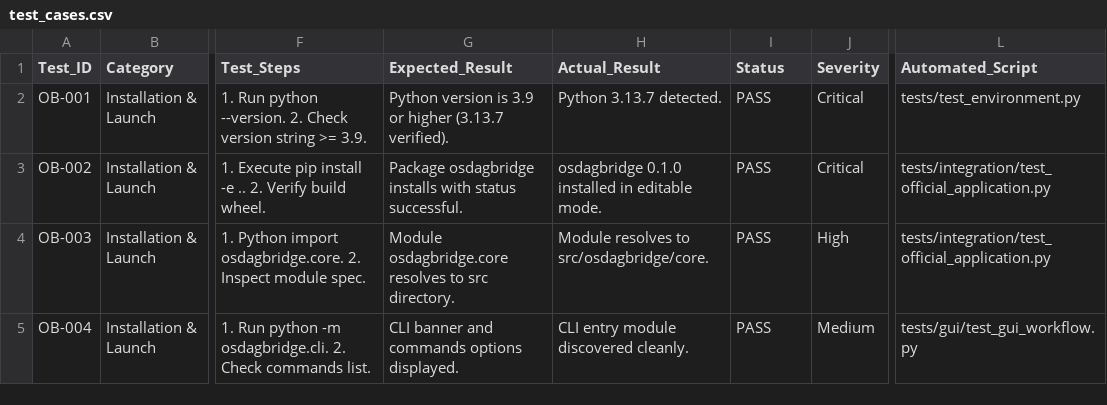
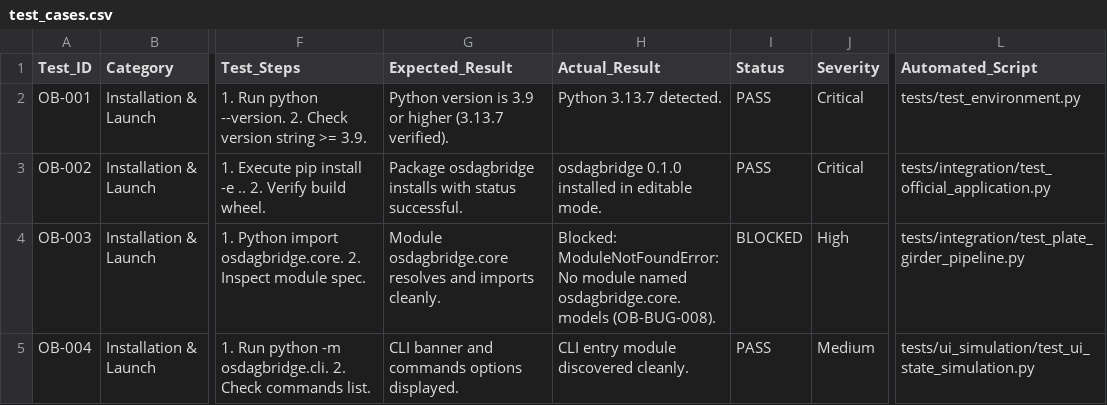
Before and after one commit to rutujakharode6-max/OsdagBridge-Software-Testing, a CSV file: documentation/test_cases.csv, drawn as a sheet; only a part is shown, gaps mark what is left out; the diff covers the shown part only; the diff names each change by its address in the sheet, - before the commit and + after, or states it on an @@ line.

```diff
--- a/documentation/test_cases.csv
+++ b/documentation/test_cases.csv
-G4 (Expected_Result): …osdagbridge.core resolves to src directory.
+G4 (Expected_Result): …osdagbridge.core resolves and imports cleanly.
-H4 (Actual_Result): Module resolves to src/osdagbridge/core.
+H4 (Actual_Result): Blocked: ModuleNotFoundError: No module named osdagbridge.core.models (OB-BUG-008).
-I4 (Status): PASS
+I4 (Status): BLOCKED
-L4 (Automated_Script): tests/integration/test_official_application.py
+L4 (Automated_Script): tests/integration/test_plate_girder_pipeline.py
-L5 (Automated_Script): tests/gui/test_gui_workflow.py
+L5 (Automated_Script): tests/ui_simulation/test_ui_state_simulation.py
```
Also changed, not shown: 18 edited cells elsewhere in this file, issues.csv, reports/issues.csv, 14 other files.
